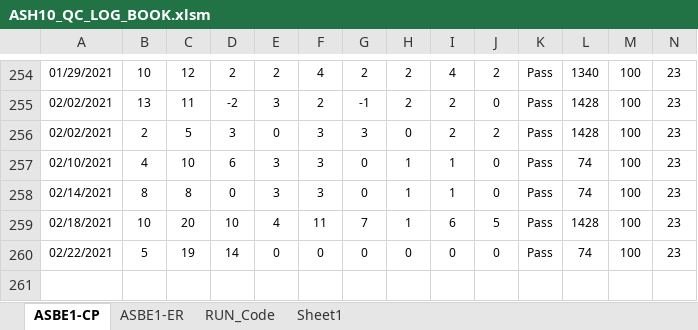
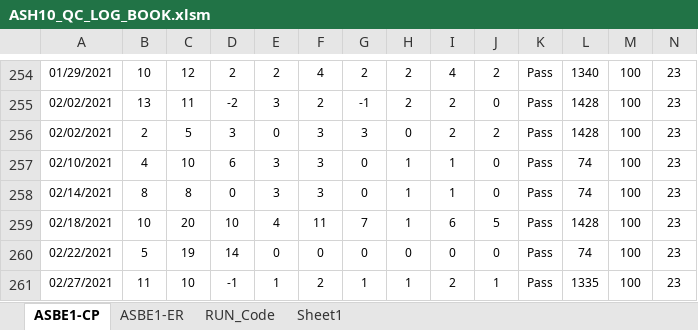
Before and after one commit to abhi3700/AutoPlot, an Excel workbook: examples/dry_etch/ASH10_QC_LOG_BOOK/ASH10_QC_LOG_BOOK.xlsm, sheet ASBE1-CP, drawn as a sheet; only a part is shown, gaps mark what is left out; values as stored, in another font and other column widths than the file's, no borders; conditional formats not drawn; rows hold the shown columns only; the diff names each change by its address in the sheet, - before the commit and + after, or states it on an @@ line.

```diff
--- a/examples/dry_etch/ASH10_QC_LOG_BOOK/ASH10_QC_LOG_BOOK.xlsm (sheet ASBE1-CP)
+++ b/examples/dry_etch/ASH10_QC_LOG_BOOK/ASH10_QC_LOG_BOOK.xlsm (sheet ASBE1-CP)
+row 261: 02/27/2021 | 11 | 10 | -1 | 1 | 2 | 1 | 1 | 2 | 1 | Pass | 1335 | 100 | 23
```
Also changed, not shown: sheet ASBE1-ER, examples/dry_etch/CNE02_Ch_C_RAA_NEW_QC_LOG_BOOK/CNE02_Ch_C_RAA_NEW_QC_LOG_BOOK.xlsm, examples/dry_etch/CNT01_Ch_A_QC_LOG_BOOK/CNT01_Ch_A_QC_LOG_BOOK.xlsm, 4 other files.
